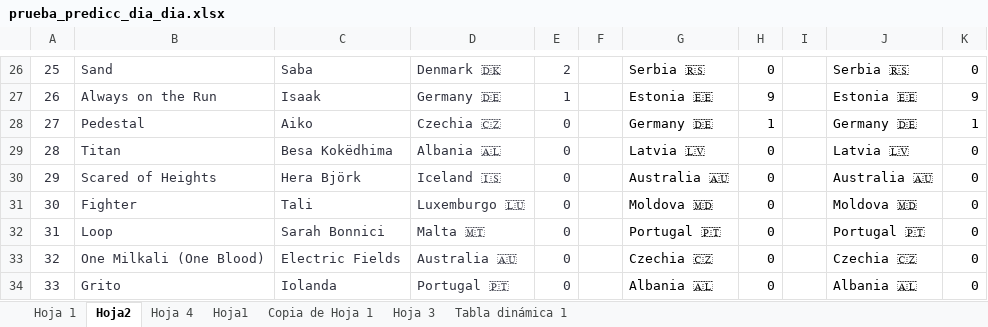
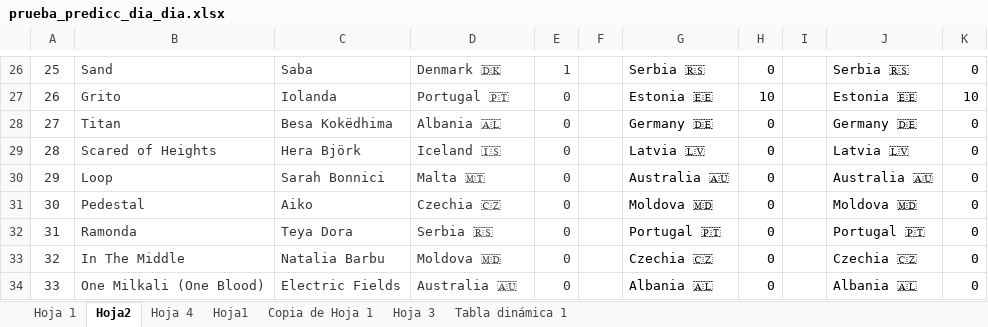
Before and after one commit to AdrianCiges/Eurovision_Game_Streamlit, an Excel workbook: data/prueba_predicc_dia_dia.xlsx, sheet Hoja2, drawn as a sheet; only a part is shown, gaps mark what is left out; values as stored, in another font and other column widths than the file's, no borders; the diff covers the shown part only; the diff names each change by its address in the sheet, - before the commit and + after, or states it on an @@ line.

```diff
--- a/data/prueba_predicc_dia_dia.xlsx (sheet Hoja2)
+++ b/data/prueba_predicc_dia_dia.xlsx (sheet Hoja2)
-E26: 2
+E26: 1
-B27: Always on the Run
+B27: Grito
-C27: Isaak
+C27: Iolanda
-D27: Germany 🇩🇪
+D27: Portugal 🇵🇹
-E27: 1
+E27: 0
-H27: 9
+H27: 10
-K27: 9
+K27: 10
-B28: Pedestal
+B28: Titan
-C28: Aiko
+C28: Besa Kokëdhima
-D28: Czechia 🇨🇿
+D28: Albania 🇦🇱
-H28: 1
+H28: 0
-K28: 1
+K28: 0
-B29: Titan
+B29: Scared of Heights
-C29: Besa Kokëdhima
+C29: Hera Björk
-D29: Albania 🇦🇱
+D29: Iceland 🇮🇸
-B30: Scared of Heights
+B30: Loop
-C30: Hera Björk
+C30: Sarah Bonnici
-D30: Iceland 🇮🇸
+D30: Malta 🇲🇹
-B31: Fighter
+B31: Pedestal
-C31: Tali
+C31: Aiko
-D31: Luxemburgo 🇱🇺
+D31: Czechia 🇨🇿
-B32: Loop
+B32: Ramonda
-C32: Sarah Bonnici
+C32: Teya Dora
-D32: Malta 🇲🇹
+D32: Serbia 🇷🇸
-B33: One Milkali (One Blood)
+B33: In The Middle
-C33: Electric Fields
+C33: Natalia Barbu
-D33: Australia 🇦🇺
+D33: Moldova 🇲🇩
-B34: Grito
+B34: One Milkali (One Blood)
-C34: Iolanda
+C34: Electric Fields
-D34: Portugal 🇵🇹
+D34: Australia 🇦🇺
```
Also changed, not shown: 75 edited cells elsewhere in this sheet, sheet Hoja 1.
